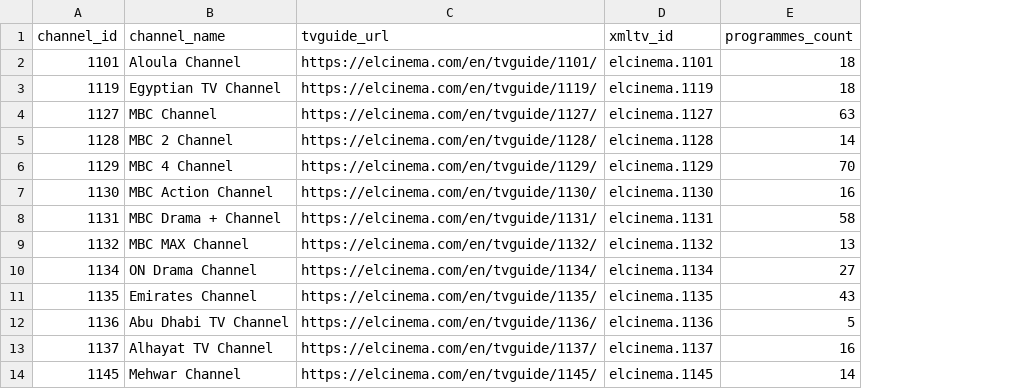
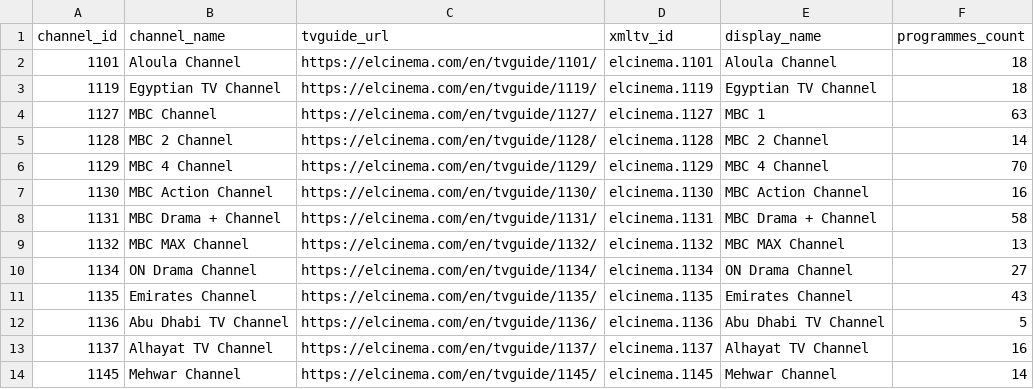
Before and after one commit to DzGreenServices/DZGreen-EPG, a CSV file: docs/ElCinema-Channel-Mapping.csv, drawn as a sheet; only a part is shown; the diff names each change by its address in the sheet, - before the commit and + after, or states it on an @@ line.

```diff
--- a/docs/ElCinema-Channel-Mapping.csv
+++ b/docs/ElCinema-Channel-Mapping.csv
+column E (display_name), rows 2-14: Aloula Channel | Egyptian TV Channel | MBC 1 | MBC 2 Channel | MBC 4 Channel | MBC Action Channel | MBC Drama + Channel | MBC MAX Channel | ON Drama Channel | Emirates Channel | Abu Dhabi TV Channel | Alhayat TV Channel | Mehwar Channel
```
Also changed, not shown: 1 other file.
